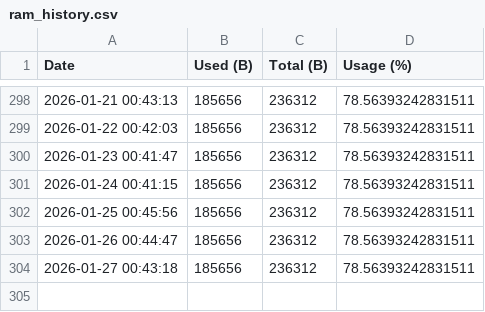
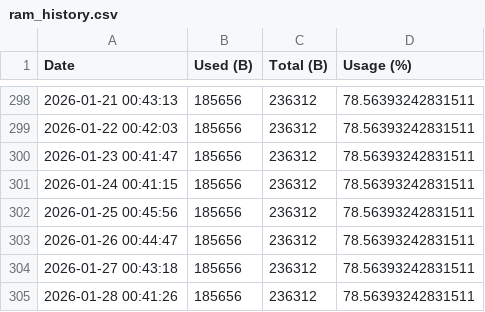
Before and after one commit to nrfconnect/Asset-Tracker-Template, a CSV file: docs/ram_history.csv, drawn as a sheet; only a part is shown, gaps mark what is left out.

```diff
--- a/docs/ram_history.csv
+++ b/docs/ram_history.csv
@@ -304 +304,2 @@ Date,Used (B),Total (B),Usage (%)
 2026-01-27 00:43:18,185656,236312,78.56393242831511
+2026-01-28 00:41:26,185656,236312,78.56393242831511
```
Also changed, not shown: docs/flash_history.csv, 4 other files.
